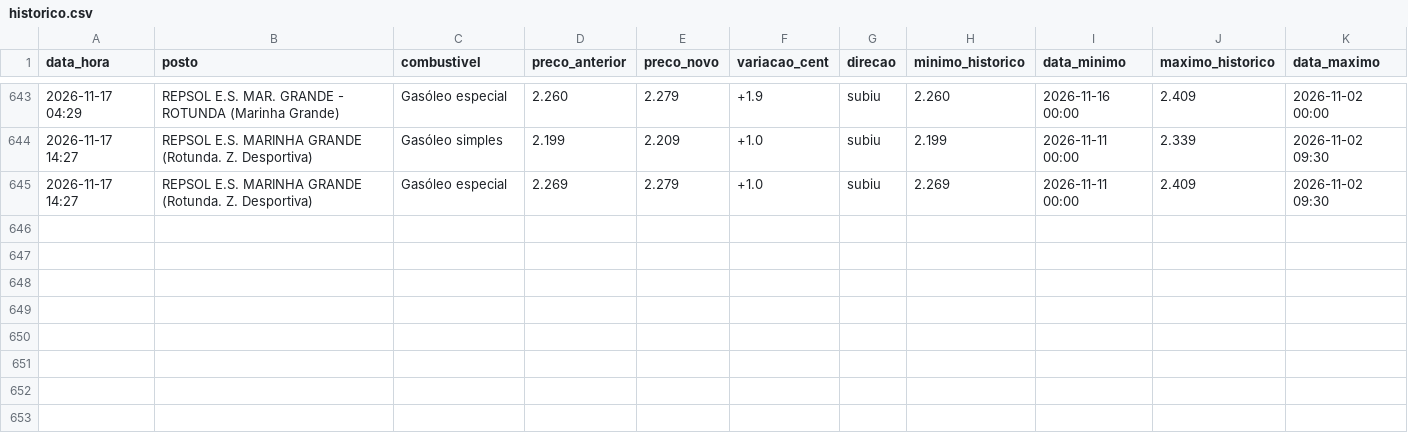
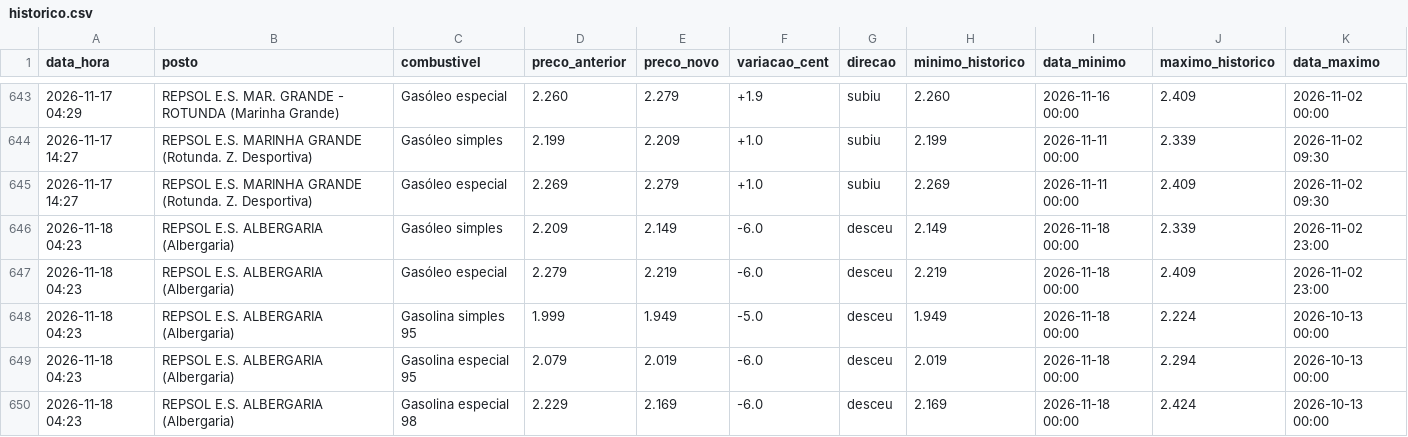
Before and after one commit to rodrigoosv/combustiveis-, a CSV file: historico.csv, drawn as a sheet; only a part is shown, gaps mark what is left out.

```diff
--- a/historico.csv
+++ b/historico.csv
@@ -645 +645,6 @@ data_hora,posto,combustivel,preco_anterior,preco_novo,variacao_cent,direcao,mini
 2026-11-17 14:27,REPSOL E.S. MARINHA GRANDE (Rotunda. Z. Desportiva),Gasóleo especial,2.269,2.279,+1.0,subiu,2.269,2026-11-11 00:00,2.409,2026-11-02 09:30
+2026-11-18 04:23,REPSOL E.S. ALBERGARIA (Albergaria),Gasóleo simples,2.209,2.149,-6.0,desceu,2.149,2026-11-18 00:00,2.339,2026-11-02 23:00
+2026-11-18 04:23,REPSOL E.S. ALBERGARIA (Albergaria),Gasóleo especial,2.279,2.219,-6.0,desceu,2.219,2026-11-18 00:00,2.409,2026-11-02 23:00
+2026-11-18 04:23,REPSOL E.S. ALBERGARIA (Albergaria),Gasolina simples 95,1.999,1.949,-5.0,desceu,1.949,2026-11-18 00:00,2.224,2026-10-13 00:00
+2026-11-18 04:23,REPSOL E.S. ALBERGARIA (Albergaria),Gasolina especial 95,2.079,2.019,-6.0,desceu,2.019,2026-11-18 00:00,2.294,2026-10-13 00:00
+2026-11-18 04:23,REPSOL E.S. ALBERGARIA (Albergaria),Gasolina especial 98,2.229,2.169,-6.0,desceu,2.169,2026-11-18 00:00,2.424,2026-10-13 00:00
```
Also changed, not shown: 4 other files.
